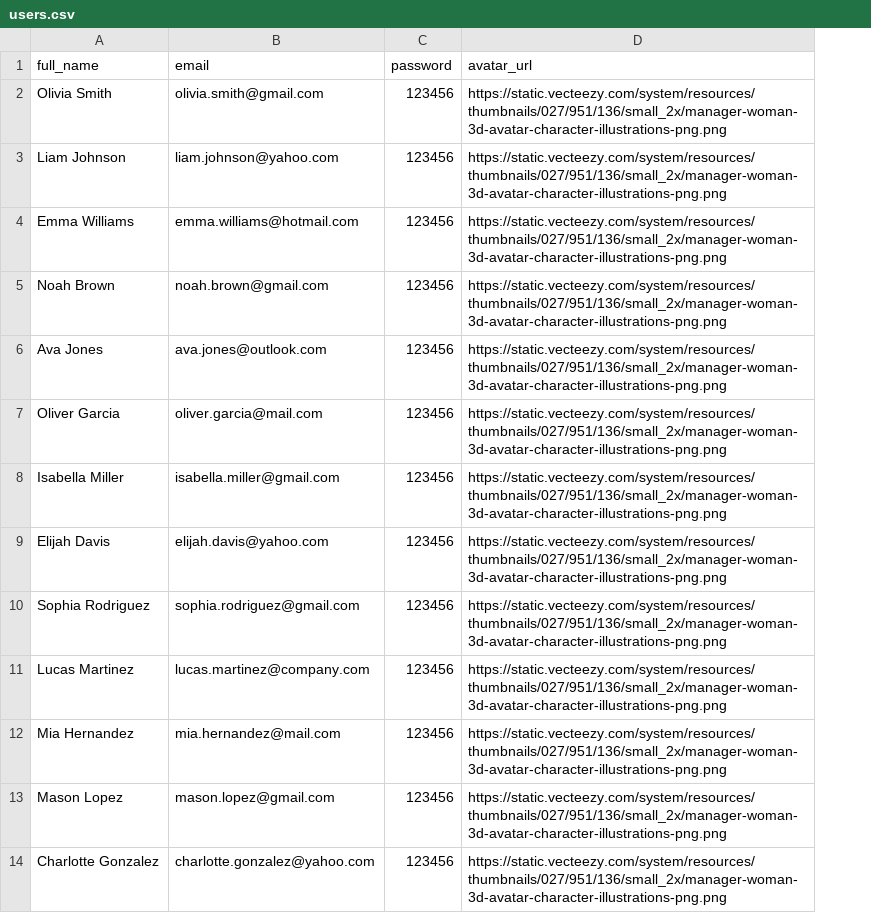
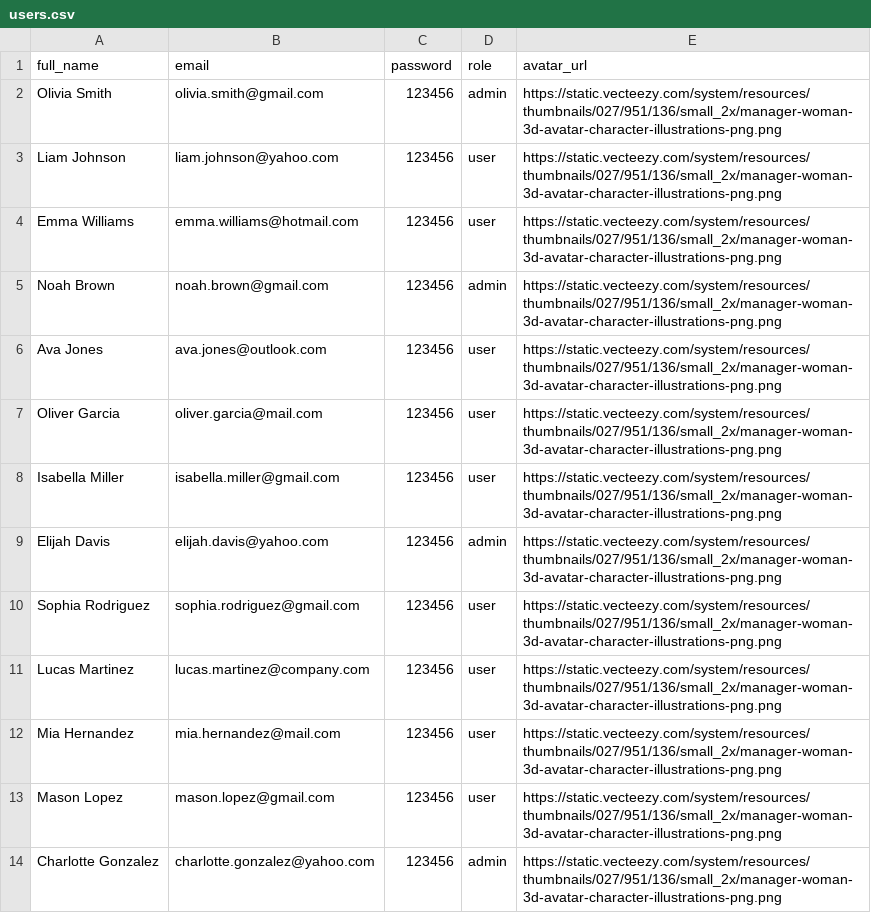
Before and after one commit to will-terra/users-manager, a CSV file: backend/public/users.csv, drawn as a sheet; only a part is shown; the diff names each change by its address in the sheet, - before the commit and + after, or states it on an @@ line.

Commit message:
Update user management features: add role to CSV import, enhance user form with password confirmation, and improve UI elements

```diff
--- a/backend/public/users.csv
+++ b/backend/public/users.csv
+column D (role), rows 2-14: admin | user | user | admin | user | user | user | admin | user | user | user | user | admin
```
Also changed, not shown: 4 other files.
